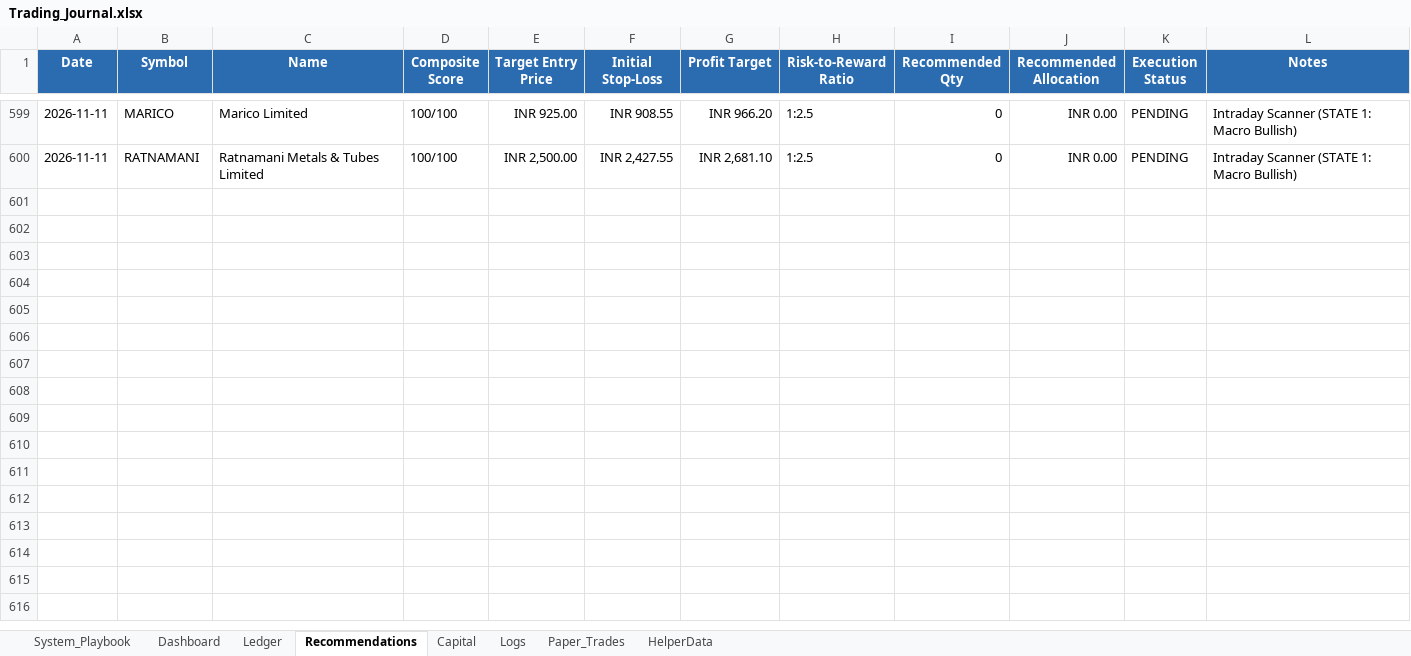
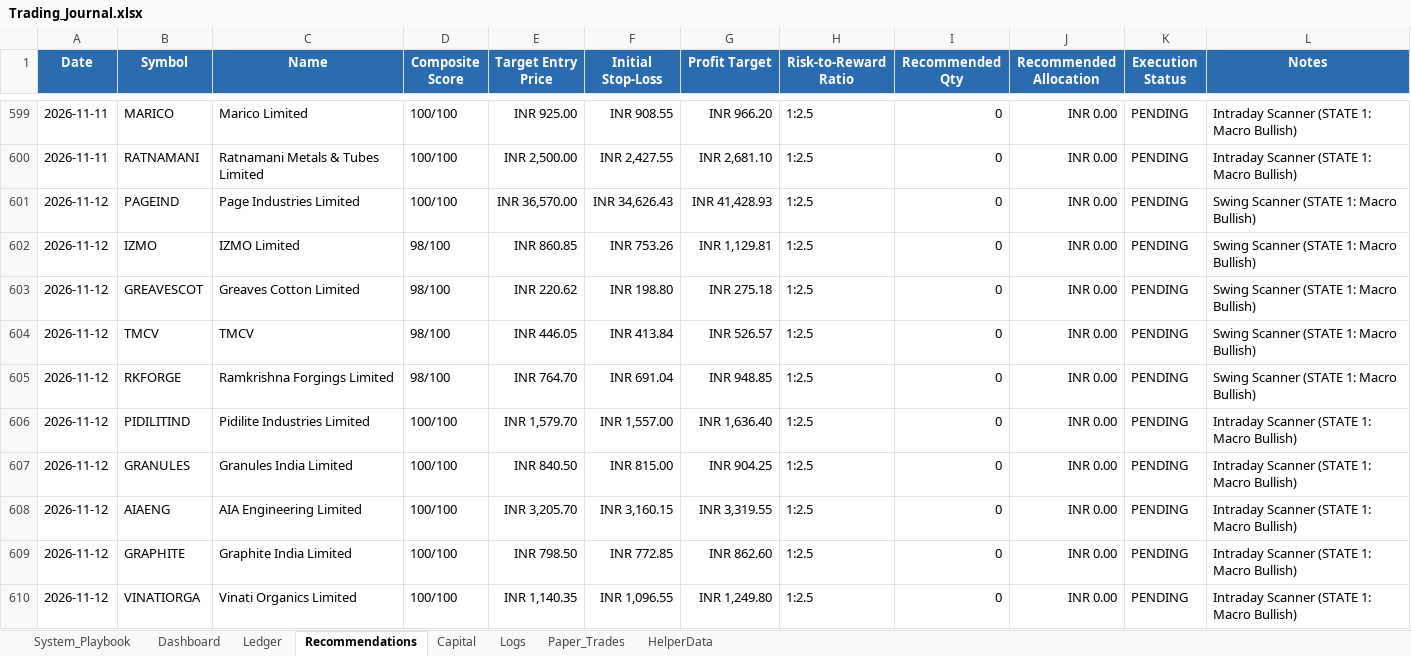
Before and after one commit to SyedTousifMasood/HalaalTrading, an Excel workbook: Trading_Journal.xlsx, sheet Recommendations, drawn as a sheet; only a part is shown, gaps mark what is left out; values as stored, in another font and other column widths than the file's, no borders; the diff names each change by its address in the sheet, - before the commit and + after, or states it on an @@ line.

```diff
--- a/Trading_Journal.xlsx (sheet Recommendations)
+++ b/Trading_Journal.xlsx (sheet Recommendations)
+row 601: 2026-11-12 | PAGEIND | Page Industries Limited | 100/100 | INR 36,570.00 | INR 34,626.43 | INR 41,428.93 | 1:2.5 | 0 | INR 0.00 | PENDING | Swing Scanner (STATE 1: Macro Bullish)
+row 602: 2026-11-12 | IZMO | IZMO Limited | 98/100 | INR 860.85 | INR 753.26 | INR 1,129.81 | 1:2.5 | 0 | INR 0.00 | PENDING | Swing Scanner (STATE 1: Macro Bullish)
+row 603: 2026-11-12 | GREAVESCOT | Greaves Cotton Limited | 98/100 | INR 220.62 | INR 198.80 | INR 275.18 | 1:2.5 | 0 | INR 0.00 | PENDING | Swing Scanner (STATE 1: Macro Bullish)
+row 604: 2026-11-12 | TMCV | TMCV | 98/100 | INR 446.05 | INR 413.84 | INR 526.57 | 1:2.5 | 0 | INR 0.00 | PENDING | Swing Scanner (STATE 1: Macro Bullish)
+row 605: 2026-11-12 | RKFORGE | Ramkrishna Forgings Limited | 98/100 | INR 764.70 | INR 691.04 | INR 948.85 | 1:2.5 | 0 | INR 0.00 | PENDING | Swing Scanner (STATE 1: Macro Bullish)
+row 606: 2026-11-12 | PIDILITIND | Pidilite Industries Limited | 100/100 | INR 1,579.70 | INR 1,557.00 | INR 1,636.40 | 1:2.5 | 0 | INR 0.00 | PENDING | Intraday Scanner (STATE 1: Macro Bullish)
+row 607: 2026-11-12 | GRANULES | Granules India Limited | 100/100 | INR 840.50 | INR 815.00 | INR 904.25 | 1:2.5 | 0 | INR 0.00 | PENDING | Intraday Scanner (STATE 1: Macro Bullish)
+row 608: 2026-11-12 | AIAENG | AIA Engineering Limited | 100/100 | INR 3,205.70 | INR 3,160.15 | INR 3,319.55 | 1:2.5 | 0 | INR 0.00 | PENDING | Intraday Scanner (STATE 1: Macro Bullish)
+row 609: 2026-11-12 | GRAPHITE | Graphite India Limited | 100/100 | INR 798.50 | INR 772.85 | INR 862.60 | 1:2.5 | 0 | INR 0.00 | PENDING | Intraday Scanner (STATE 1: Macro Bullish)
+row 610: 2026-11-12 | VINATIORGA | Vinati Organics Limited | 100/100 | INR 1,140.35 | INR 1,096.55 | INR 1,249.80 | 1:2.5 | 0 | INR 0.00 | PENDING | Intraday Scanner (STATE 1: Macro Bullish)
```
Also changed, not shown: sheet Dashboard, charts or pictures, 2 other files.
